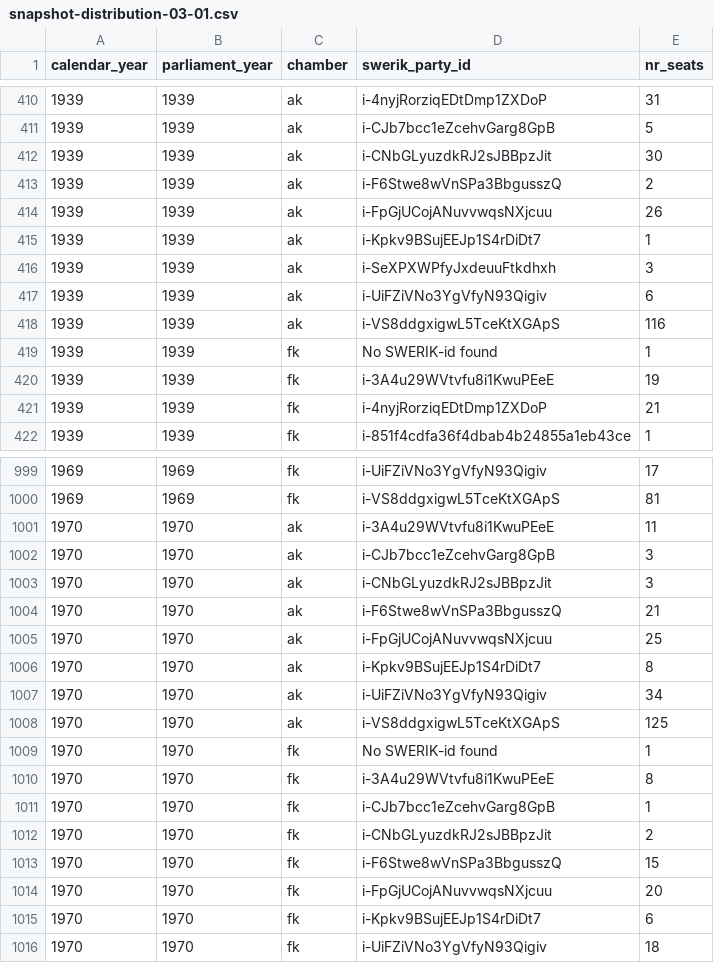
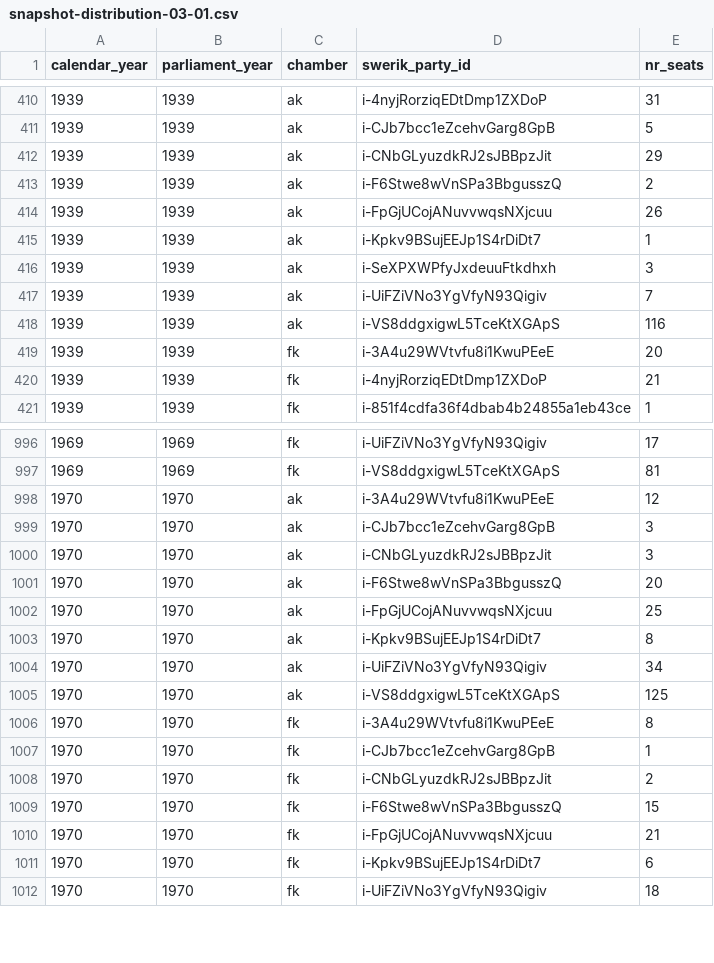
Before and after one commit to swerik-project/riksdagen-persons, a CSV file: quality/estimates/party-distribution/snapshot-distribution-03-01.csv, drawn as a sheet; only a part is shown, gaps mark what is left out; the diff covers the shown part only.

```diff
--- a/quality/estimates/party-distribution/snapshot-distribution-03-01.csv
+++ b/quality/estimates/party-distribution/snapshot-distribution-03-01.csv
@@ -411,3 +411,3 @@ calendar_year,parliament_year,chamber,swerik_party_id,nr_seats
 1939,1939,ak,i-CJb7bcc1eZcehvGarg8GpB,5
-1939,1939,ak,i-CNbGLyuzdkRJ2sJBBpzJit,30
+1939,1939,ak,i-CNbGLyuzdkRJ2sJBBpzJit,29
 1939,1939,ak,i-F6Stwe8wVnSPa3BbgusszQ,2
@@ -416,6 +416,5 @@ calendar_year,parliament_year,chamber,swerik_party_id,nr_seats
 1939,1939,ak,i-SeXPXWPfyJxdeuuFtkdhxh,3
-1939,1939,ak,i-UiFZiVNo3YgVfyN93Qigiv,6
+1939,1939,ak,i-UiFZiVNo3YgVfyN93Qigiv,7
 1939,1939,ak,i-VS8ddgxigwL5TceKtXGApS,116
-1939,1939,fk,No SWERIK-id found,1
-1939,1939,fk,i-3A4u29WVtvfu8i1KwuPEeE,19
+1939,1939,fk,i-3A4u29WVtvfu8i1KwuPEeE,20
 1939,1939,fk,i-4nyjRorziqEDtDmp1ZXDoP,21
@@ -1000,6 +997,6 @@ calendar_year,parliament_year,chamber,swerik_party_id,nr_seats
 1969,1969,fk,i-VS8ddgxigwL5TceKtXGApS,81
-1970,1970,ak,i-3A4u29WVtvfu8i1KwuPEeE,11
+1970,1970,ak,i-3A4u29WVtvfu8i1KwuPEeE,12
 1970,1970,ak,i-CJb7bcc1eZcehvGarg8GpB,3
 1970,1970,ak,i-CNbGLyuzdkRJ2sJBBpzJit,3
-1970,1970,ak,i-F6Stwe8wVnSPa3BbgusszQ,21
+1970,1970,ak,i-F6Stwe8wVnSPa3BbgusszQ,20
 1970,1970,ak,i-FpGjUCojANuvvwqsNXjcuu,25
@@ -1008,3 +1005,2 @@ calendar_year,parliament_year,chamber,swerik_party_id,nr_seats
 1970,1970,ak,i-VS8ddgxigwL5TceKtXGApS,125
-1970,1970,fk,No SWERIK-id found,1
 1970,1970,fk,i-3A4u29WVtvfu8i1KwuPEeE,8
@@ -1013,3 +1009,3 @@ calendar_year,parliament_year,chamber,swerik_party_id,nr_seats
 1970,1970,fk,i-F6Stwe8wVnSPa3BbgusszQ,15
-1970,1970,fk,i-FpGjUCojANuvvwqsNXjcuu,20
+1970,1970,fk,i-FpGjUCojANuvvwqsNXjcuu,21
 1970,1970,fk,i-Kpkv9BSujEEJp1S4rDiDt7,6
```
Also changed, not shown: 2 added rows, 4 removed rows and 67 edited cells elsewhere in this file, quality/estimates/party-distribution/snapshot-distribution-10-01.csv.
